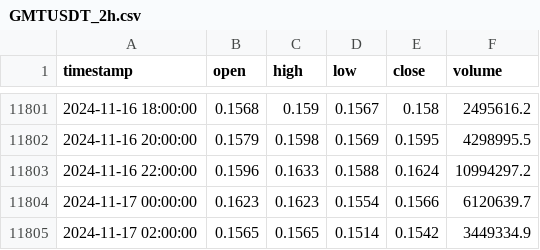
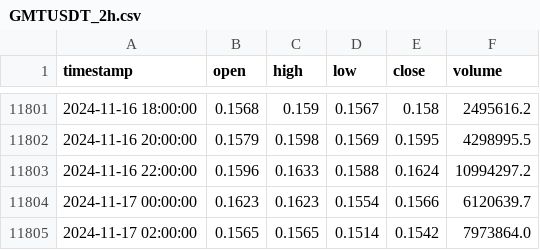
Before and after one commit to XiGuaTaiLangSiMiDa/gmt, a CSV file: data/cache/GMTUSDT_2h.csv, drawn as a sheet; only a part is shown, gaps mark what is left out.

```diff
--- a/data/cache/GMTUSDT_2h.csv
+++ b/data/cache/GMTUSDT_2h.csv
@@ -11804,2 +11804,2 @@ timestamp,open,high,low,close,volume
 2024-11-17 00:00:00,0.1623,0.1623,0.1554,0.1566,6120639.7
-2024-11-17 02:00:00,0.1565,0.1565,0.1514,0.1542,3449334.9
+2024-11-17 02:00:00,0.1565,0.1565,0.1514,0.1542,7973864.0
```
Also changed, not shown: data/cache/GMTUSDT_12h.csv, data/cache/GMTUSDT_1d.csv, 20 other files.
